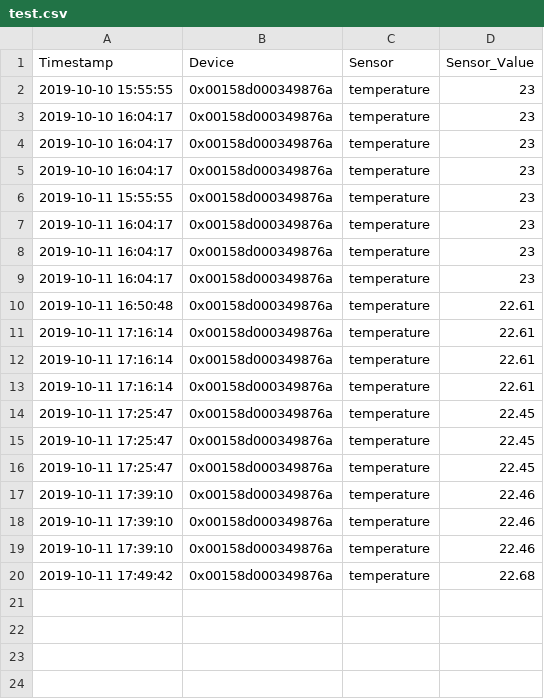
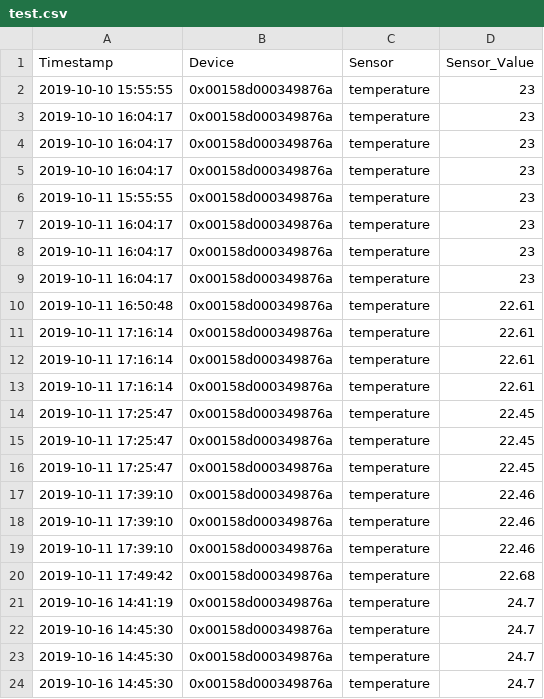
Before and after one commit to stanman71/Priscilla, a CSV file: data/csv/test.csv, drawn as a sheet; the diff names each change by its address in the sheet, - before the commit and + after, or states it on an @@ line.

```diff
--- a/data/csv/test.csv
+++ b/data/csv/test.csv
+row 21: 2019-10-16 14:41:19 | 0x00158d000349876a | temperature | 24.7
+row 22: 2019-10-16 14:45:30 | 0x00158d000349876a | temperature | 24.7
+row 23: 2019-10-16 14:45:30 | 0x00158d000349876a | temperature | 24.7
+row 24: 2019-10-16 14:45:30 | 0x00158d000349876a | temperature | 24.7
```
Also changed, not shown: data/logs/log_devices.csv, 18 other files.
